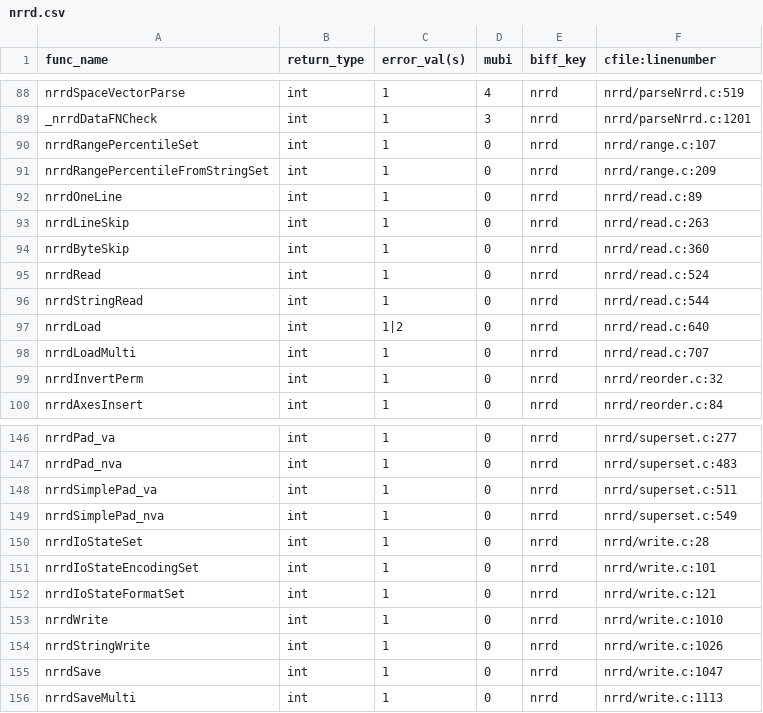
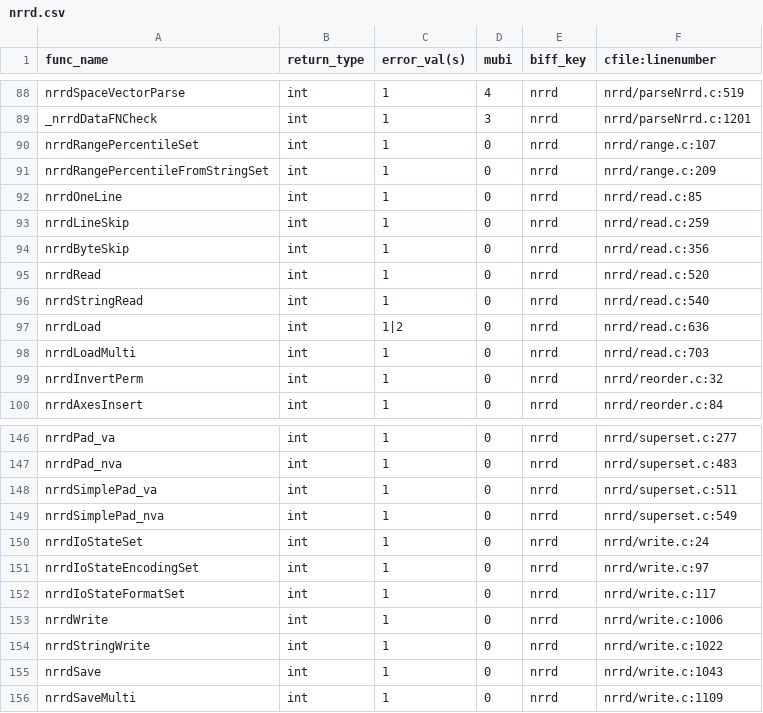
Before and after one commit to hjmjohnson/teem, a CSV file: python/cffi/biffdata/nrrd.csv, drawn as a sheet; only a part is shown, gaps mark what is left out.

Commit message:
moved (for nrrd and unrrdu) WIN32-specific directive block to private header files instead of copying them to multiple .c files. privateNrrd.h and privateUnrrdu.h were already #include'ing <io.h> for WIN32, so removed that from the block

```diff
--- a/python/cffi/biffdata/nrrd.csv
+++ b/python/cffi/biffdata/nrrd.csv
@@ -91,9 +91,9 @@ nrrdRangePercentileSet,int,1,0,nrrd,nrrd/range.c:107
 nrrdRangePercentileFromStringSet,int,1,0,nrrd,nrrd/range.c:209
-nrrdOneLine,int,1,0,nrrd,nrrd/read.c:89
-nrrdLineSkip,int,1,0,nrrd,nrrd/read.c:263
-nrrdByteSkip,int,1,0,nrrd,nrrd/read.c:360
-nrrdRead,int,1,0,nrrd,nrrd/read.c:524
-nrrdStringRead,int,1,0,nrrd,nrrd/read.c:544
-nrrdLoad,int,1|2,0,nrrd,nrrd/read.c:640
-nrrdLoadMulti,int,1,0,nrrd,nrrd/read.c:707
+nrrdOneLine,int,1,0,nrrd,nrrd/read.c:85
+nrrdLineSkip,int,1,0,nrrd,nrrd/read.c:259
+nrrdByteSkip,int,1,0,nrrd,nrrd/read.c:356
+nrrdRead,int,1,0,nrrd,nrrd/read.c:520
+nrrdStringRead,int,1,0,nrrd,nrrd/read.c:540
+nrrdLoad,int,1|2,0,nrrd,nrrd/read.c:636
+nrrdLoadMulti,int,1,0,nrrd,nrrd/read.c:703
 nrrdInvertPerm,int,1,0,nrrd,nrrd/reorder.c:32
@@ -149,8 +149,8 @@ nrrdSimplePad_va,int,1,0,nrrd,nrrd/superset.c:511
 nrrdSimplePad_nva,int,1,0,nrrd,nrrd/superset.c:549
-nrrdIoStateSet,int,1,0,nrrd,nrrd/write.c:28
-nrrdIoStateEncodingSet,int,1,0,nrrd,nrrd/write.c:101
-nrrdIoStateFormatSet,int,1,0,nrrd,nrrd/write.c:121
-nrrdWrite,int,1,0,nrrd,nrrd/write.c:1010
-nrrdStringWrite,int,1,0,nrrd,nrrd/write.c:1026
-nrrdSave,int,1,0,nrrd,nrrd/write.c:1047
-nrrdSaveMulti,int,1,0,nrrd,nrrd/write.c:1113
+nrrdIoStateSet,int,1,0,nrrd,nrrd/write.c:24
+nrrdIoStateEncodingSet,int,1,0,nrrd,nrrd/write.c:97
+nrrdIoStateFormatSet,int,1,0,nrrd,nrrd/write.c:117
+nrrdWrite,int,1,0,nrrd,nrrd/write.c:1006
+nrrdStringWrite,int,1,0,nrrd,nrrd/write.c:1022
+nrrdSave,int,1,0,nrrd,nrrd/write.c:1043
+nrrdSaveMulti,int,1,0,nrrd,nrrd/write.c:1109
```
Also changed, not shown: 11 other files.
